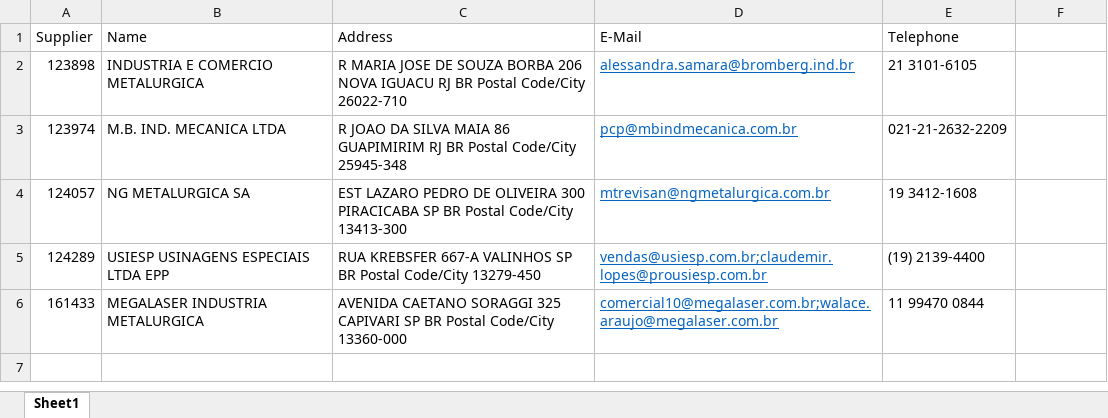
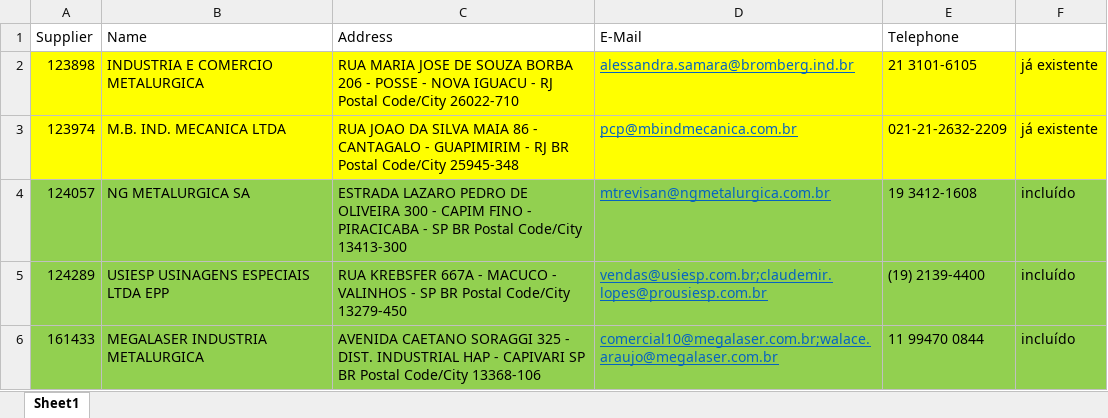
Before and after one commit to jharbes/hashtagPowerapps, an Excel workbook: solicitacao_de_materiais_app/solicitacao_pcr/destinos_externos_adicionais.xlsx, sheet Sheet1, drawn as a sheet; values as stored, in another font and other column widths than the file's, no borders; the diff names each change by its address in the sheet, - before the commit and + after, or states it on an @@ line.

Commit message:
Update destinos_externos_adicionais.xlsx

```diff
--- a/solicitacao_de_materiais_app/solicitacao_pcr/destinos_externos_adicionais.xlsx (sheet Sheet1)
+++ b/solicitacao_de_materiais_app/solicitacao_pcr/destinos_externos_adicionais.xlsx (sheet Sheet1)
-A2:F3 fill: none
+A2:F3 fill: #FFFF00
-C2 (Address): R MARIA JOSE DE SOUZA BORBA 206 NOVA IGUACU RJ BR Postal Code/City…
+C2 (Address): RUA MARIA JOSE DE SOUZA BORBA 206 - POSSE - NOVA IGUACU - RJ Postal Code/City…
-F2:F3: (empty)
+F2:F3: já existente
-C3 (Address): R JOAO DA SILVA MAIA 86 GUAPIMIRIM RJ BR…
+C3 (Address): RUA JOAO DA SILVA MAIA 86 - CANTAGALO - GUAPIMIRIM - RJ BR…
-A4:F6 fill: none
+A4:F6 fill: #92D050
-C4 (Address): EST LAZARO PEDRO DE OLIVEIRA 300 PIRACICABA SP BR…
+C4 (Address): ESTRADA LAZARO PEDRO DE OLIVEIRA 300 - CAPIM FINO - PIRACICABA - SP BR…
-F4:F6: (empty)
+F4:F6: incluído
-C5 (Address): RUA KREBSFER 667-A VALINHOS SP BR…
+C5 (Address): RUA KREBSFER 667A - MACUCO - VALINHOS - SP BR…
-C6 (Address): …SORAGGI 325 CAPIVARI SP BR Postal Code/City 13360-000
+C6 (Address): …SORAGGI 325 - DIST. INDUSTRIAL HAP - CAPIVARI SP BR Postal Code/City 13368-106
```
